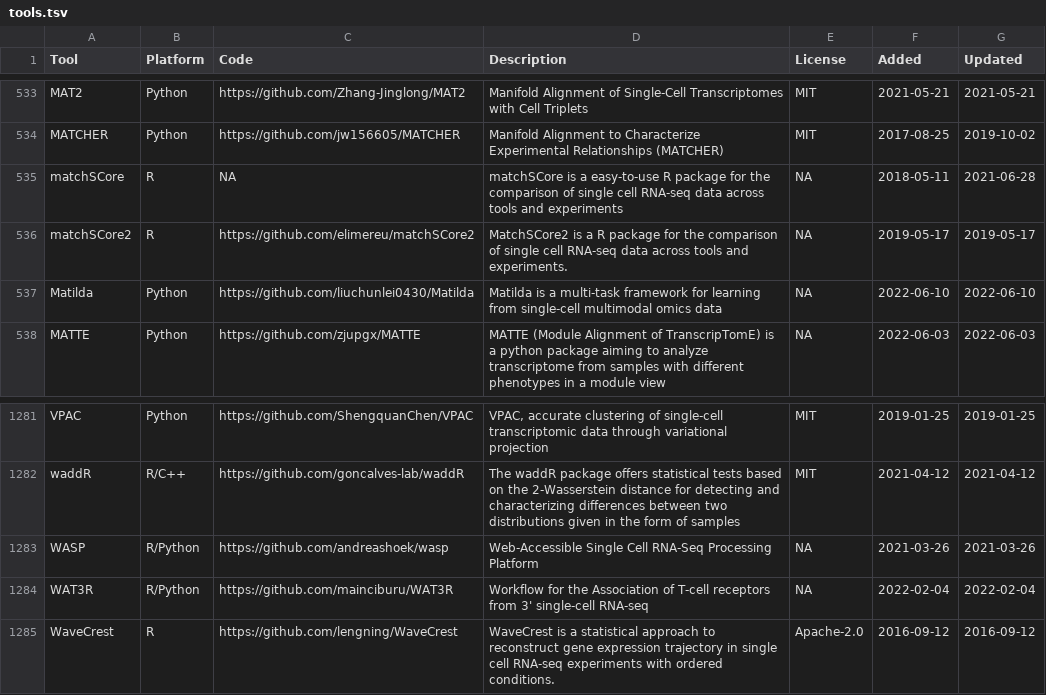
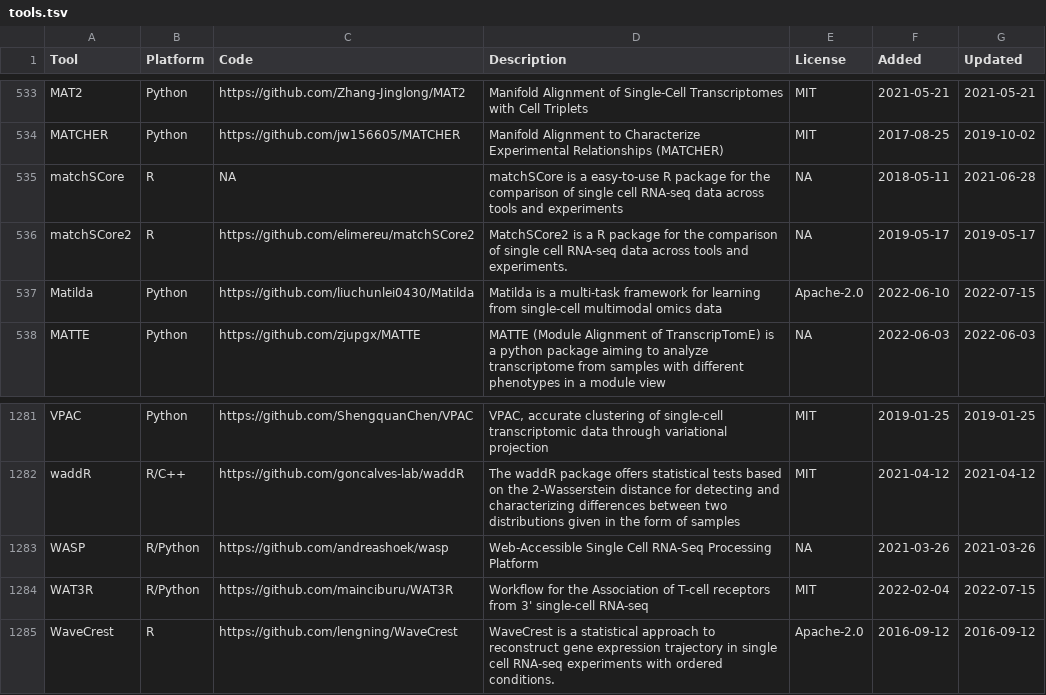
Before and after one commit to scRNA-tools/scRNA-tools, a TSV file: database/tools.tsv, drawn as a sheet; only a part is shown, gaps mark what is left out.

Commit message:
Completed license checks 2022-07-15

```diff
--- a/database/tools.tsv
+++ b/database/tools.tsv
@@ -536,3 +536,3 @@ matchSCore	R	NA	matchSCore is a easy-to-use R package for the comparison of sing
 matchSCore2	R	https://github.com/elimereu/matchSCore2	MatchSCore2 is a R package for the comparison of single cell RNA-seq data across tools and experiments.	NA	2019-05-17	2019-05-17
-Matilda	Python	https://github.com/liuchunlei0430/Matilda	Matilda is a multi-task framework for learning from single-cell multimodal omics data	NA	2022-06-10	2022-06-10
+Matilda	Python	https://github.com/liuchunlei0430/Matilda	Matilda is a multi-task framework for learning from single-cell multimodal omics data	Apache-2.0	2022-06-10	2022-07-15
 MATTE	Python	https://github.com/zjupgx/MATTE	MATTE (Module Alignment of TranscripTomE) is a python package aiming to analyze transcriptome from samples with different phenotypes in a module view	NA	2022-06-03	2022-06-03
@@ -1283,3 +1283,3 @@ waddR	R/C++	https://github.com/goncalves-lab/waddR	The waddR package offers stat
 WASP	R/Python	https://github.com/andreashoek/wasp	Web-Accessible Single Cell RNA-Seq Processing Platform	NA	2021-03-26	2021-03-26
-WAT3R	R/Python	https://github.com/mainciburu/WAT3R	Workflow for the Association of T-cell receptors from 3' single-cell RNA-seq	NA	2022-02-04	2022-02-04
+WAT3R	R/Python	https://github.com/mainciburu/WAT3R	Workflow for the Association of T-cell receptors from 3' single-cell RNA-seq	MIT	2022-02-04	2022-07-15
 WaveCrest	R	https://github.com/lengning/WaveCrest	WaveCrest is a statistical approach to reconstruct gene expression trajectory in single cell RNA-seq experiments with ordered conditions.	Apache-2.0	2016-09-12	2016-09-12
```
